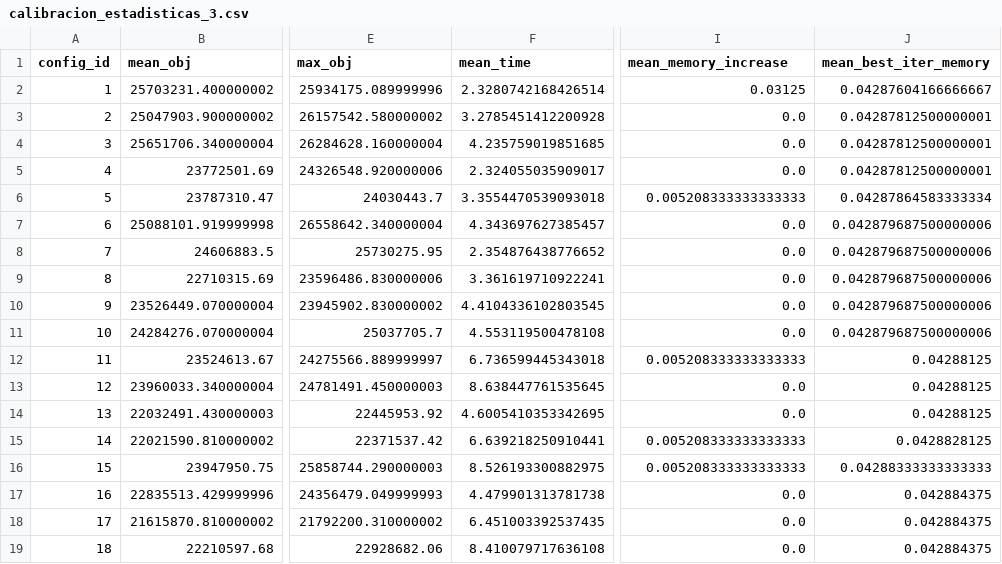
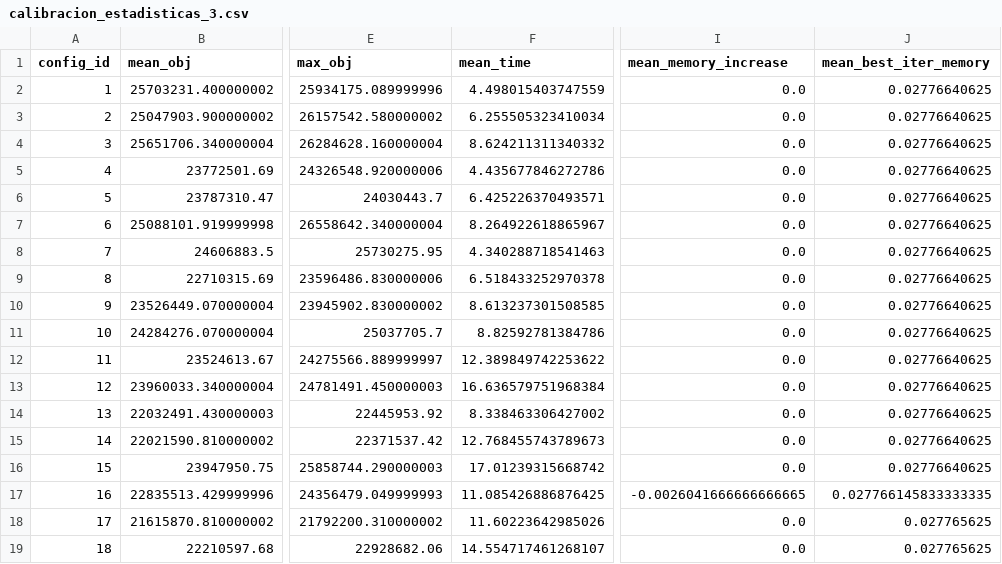
Before and after one commit to nrincon2302/ISIS3302-ProyectoMOS, a CSV file: calibracion_estadisticas_3.csv, drawn as a sheet; only a part is shown, gaps mark what is left out; the diff covers the shown part only; the diff names each change by its address in the sheet, - before the commit and + after, or states it on an @@ line.

```diff
--- a/calibracion_estadisticas_3.csv
+++ b/calibracion_estadisticas_3.csv
-F2 (mean_time): 2.3280742168426514
+F2 (mean_time): 4.498015403747559
-I2 (mean_memory_increase): 0.03125
+I2 (mean_memory_increase): 0.0
-J2 (mean_best_iter_memory): 0.04287604166666667
+J2 (mean_best_iter_memory): 0.02776640625
-F3 (mean_time): 3.2785451412200928
+F3 (mean_time): 6.255505323410034
-J3:J5 (mean_best_iter_memory): 0.04287812500000001
+J3:J5 (mean_best_iter_memory): 0.02776640625
-F4 (mean_time): 4.235759019851685
+F4 (mean_time): 8.624211311340332
-F5 (mean_time): 2.324055035909017
+F5 (mean_time): 4.435677846272786
-F6 (mean_time): 3.3554470539093018
+F6 (mean_time): 6.425226370493571
-I6 (mean_memory_increase): 0.005208333333333333
+I6 (mean_memory_increase): 0.0
-J6 (mean_best_iter_memory): 0.04287864583333334
+J6 (mean_best_iter_memory): 0.02776640625
-F7 (mean_time): 4.343697627385457
+F7 (mean_time): 8.264922618865967
-J7:J11 (mean_best_iter_memory): 0.042879687500000006
+J7:J11 (mean_best_iter_memory): 0.02776640625
-F8 (mean_time): 2.354876438776652
+F8 (mean_time): 4.340288718541463
-F9 (mean_time): 3.361619710922241
+F9 (mean_time): 6.518433252970378
-F10 (mean_time): 4.4104336102803545
+F10 (mean_time): 8.613237301508585
-F11 (mean_time): 4.553119500478108
+F11 (mean_time): 8.82592781384786
-F12 (mean_time): 6.736599445343018
+F12 (mean_time): 12.389849742253622
-I12 (mean_memory_increase): 0.005208333333333333
+I12 (mean_memory_increase): 0.0
-J12:J14 (mean_best_iter_memory): 0.04288125
+J12:J14 (mean_best_iter_memory): 0.02776640625
-F13 (mean_time): 8.638447761535645
+F13 (mean_time): 16.636579751968384
-F14 (mean_time): 4.6005410353342695
+F14 (mean_time): 8.338463306427002
-F15 (mean_time): 6.639218250910441
+F15 (mean_time): 12.768455743789673
-I15:I16 (mean_memory_increase): 0.005208333333333333
+I15:I16 (mean_memory_increase): 0.0
-J15 (mean_best_iter_memory): 0.0428828125
+J15 (mean_best_iter_memory): 0.02776640625
-F16 (mean_time): 8.526193300882975
+F16 (mean_time): 17.01239315668742
-J16 (mean_best_iter_memory): 0.04288333333333333
+J16 (mean_best_iter_memory): 0.02776640625
-F17 (mean_time): 4.479901313781738
+F17 (mean_time): 11.085426886876425
-I17 (mean_memory_increase): 0.0
+I17 (mean_memory_increase): -0.0026041666666666665
-J17 (mean_best_iter_memory): 0.042884375
+J17 (mean_best_iter_memory): 0.027766145833333335
-F18 (mean_time): 6.451003392537435
+F18 (mean_time): 11.60223642985026
-J18:J19 (mean_best_iter_memory): 0.042884375
+J18:J19 (mean_best_iter_memory): 0.027765625
-F19 (mean_time): 8.410079717636108
+F19 (mean_time): 14.554717461268107
```
Also changed, not shown: 90 edited cells elsewhere in this file, calibracion_estadisticas_Base.csv, 10 other files.
